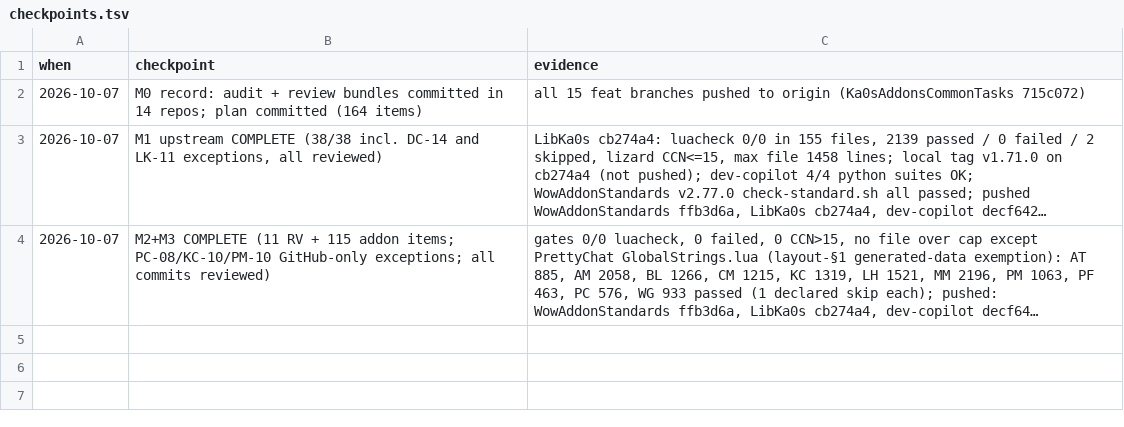
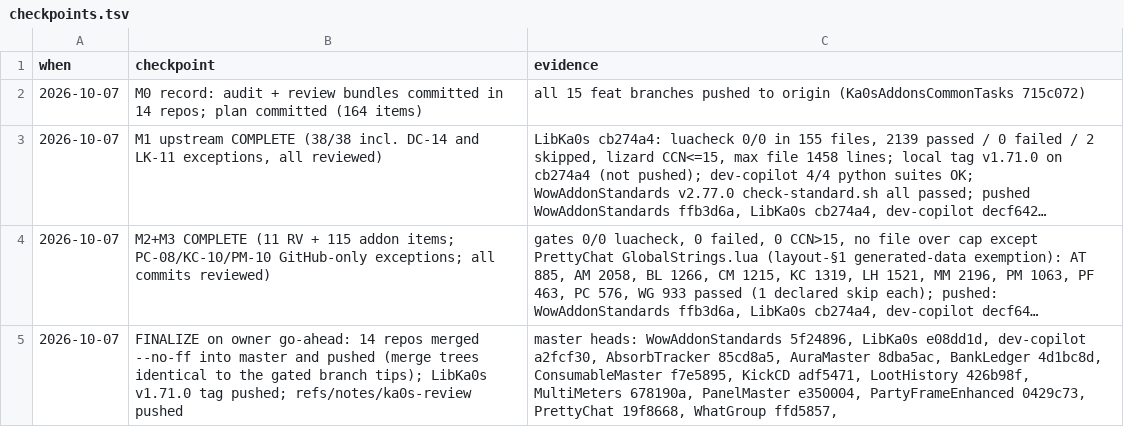
Before and after one commit to tusharsaxena/Ka0sAddonsCommonTasks, a TSV file: docs/2026-10-07-REVIEW_AND_STANDARDS_AUDIT_REMEDIATION/checkpoints.tsv, drawn as a sheet; long unchanged cells end in …; the diff names each change by its address in the sheet, - before the commit and + after, or states it on an @@ line.

```diff
--- a/docs/2026-10-07-REVIEW_AND_STANDARDS_AUDIT_REMEDIATION/checkpoints.tsv
+++ b/docs/2026-10-07-REVIEW_AND_STANDARDS_AUDIT_REMEDIATION/checkpoints.tsv
+row 5: 2026-10-07 | FINALIZE on owner go-ahead: 14 repos merged --no-ff into master and pushed (merge trees identical to the gated branch tips); LibKa0s v1.71.0 tag pushed; refs/notes/ka0s-review pushed | master heads: WowAddonStandards 5f24896, LibKa0s e08dd1d, dev-copilot a2fcf30, AbsorbTracker 85cd8a5, AuraMaster 8dba5ac, BankLedger 4d1bc8d, ConsumableMaster f7e5895, KickCD adf5471, LootHistory 426b98f, MultiMeters 678190a, PanelMaster e350004, PartyFrameEnhanced 0429c73, PrettyChat 19f8668, WhatGroup ffd5857,
```
